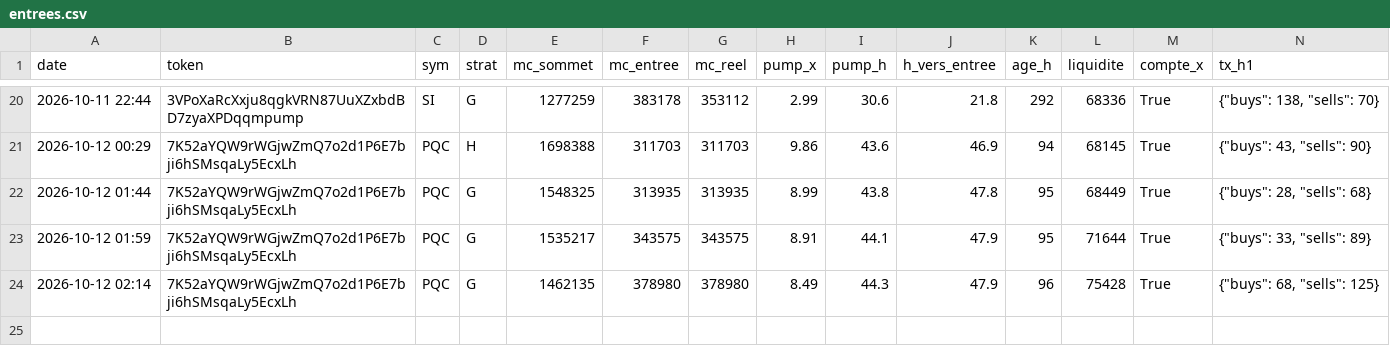
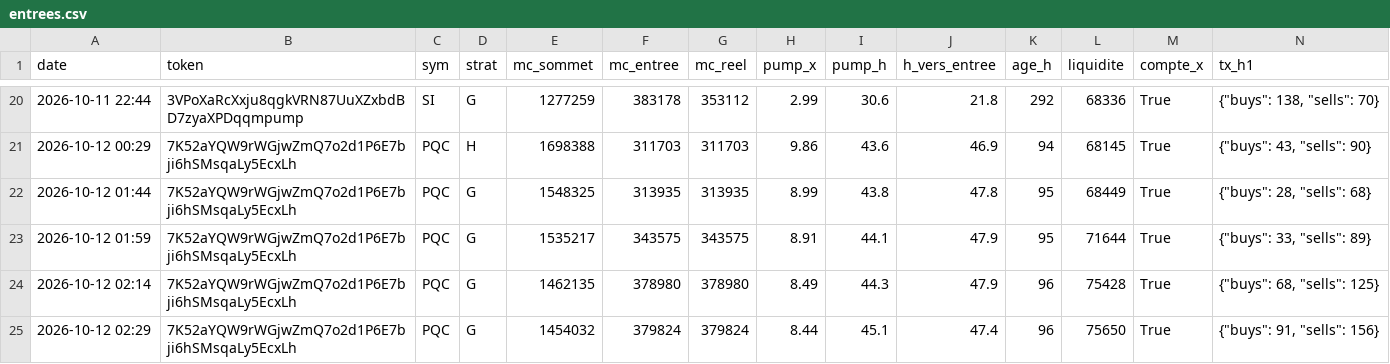
Before and after one commit to loyt1/memecoin-scanner, a CSV file: data/entrees.csv, drawn as a sheet; only a part is shown, gaps mark what is left out; rows hold the shown columns only; the diff names each change by its address in the sheet, - before the commit and + after, or states it on an @@ line.

```diff
--- a/data/entrees.csv
+++ b/data/entrees.csv
+row 25: 2026-10-12 02:29 | 7K52aYQW9rWGjwZmQ7o2d1P6E7bji6hSMsqaLy5EcxLh | PQC | G | 1454032 | 379824 | 379824 | 8.44 | 45.1 | 47.4 | 96 | 75650 | True | {"buys": 91, "sells": 156}
```
Also changed, not shown: data/contexte.csv, 6 other files.
